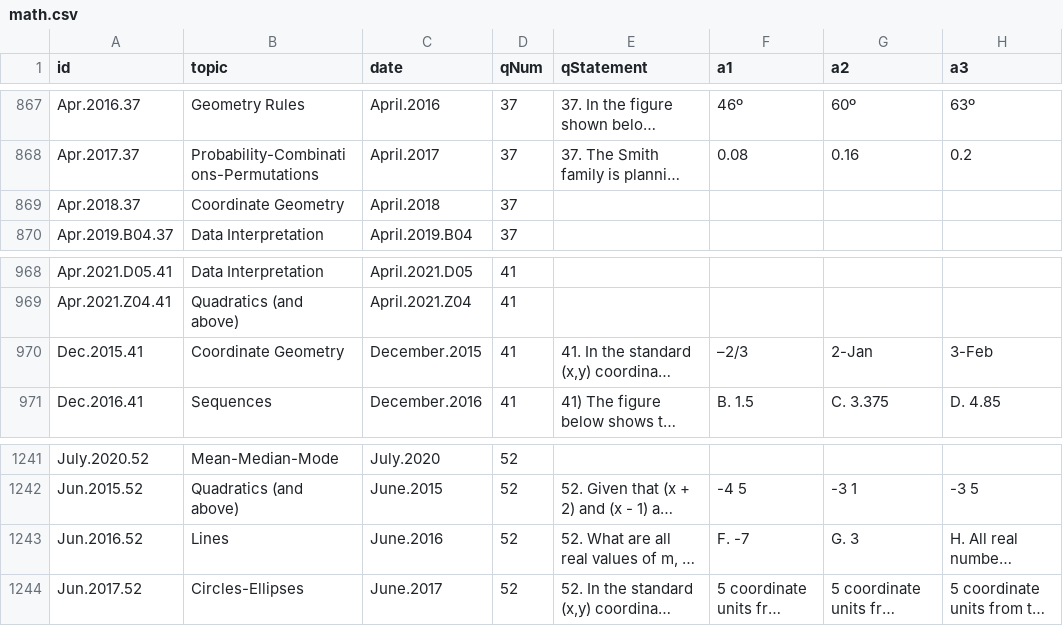
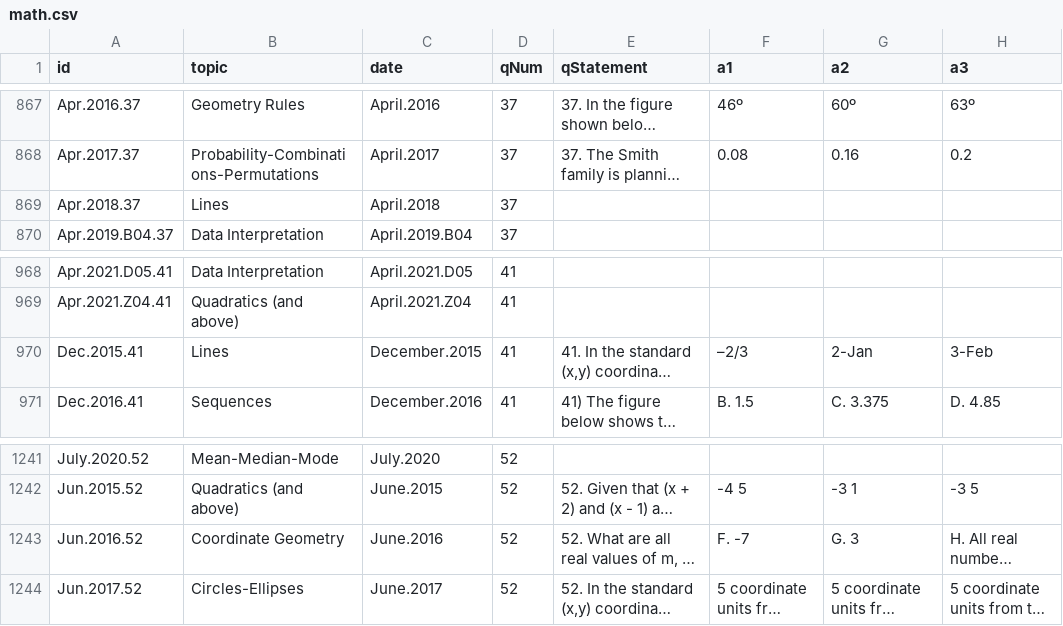
Before and after one commit to bryant-vu/ACT, a CSV file: data/math.csv, drawn as a sheet; only a part is shown, gaps mark what is left out; long unchanged cells end in …; the diff covers the shown part only; the diff names each change by its address in the sheet, - before the commit and + after, or states it on an @@ line.

```diff
--- a/data/math.csv
+++ b/data/math.csv
-B869 (topic): Coordinate Geometry
+B869 (topic): Lines
-B970 (topic): Coordinate Geometry
+B970 (topic): Lines
-B1243 (topic): Lines
+B1243 (topic): Coordinate Geometry
```
Also changed, not shown: 13 edited cells elsewhere in this file, 1 other file.
